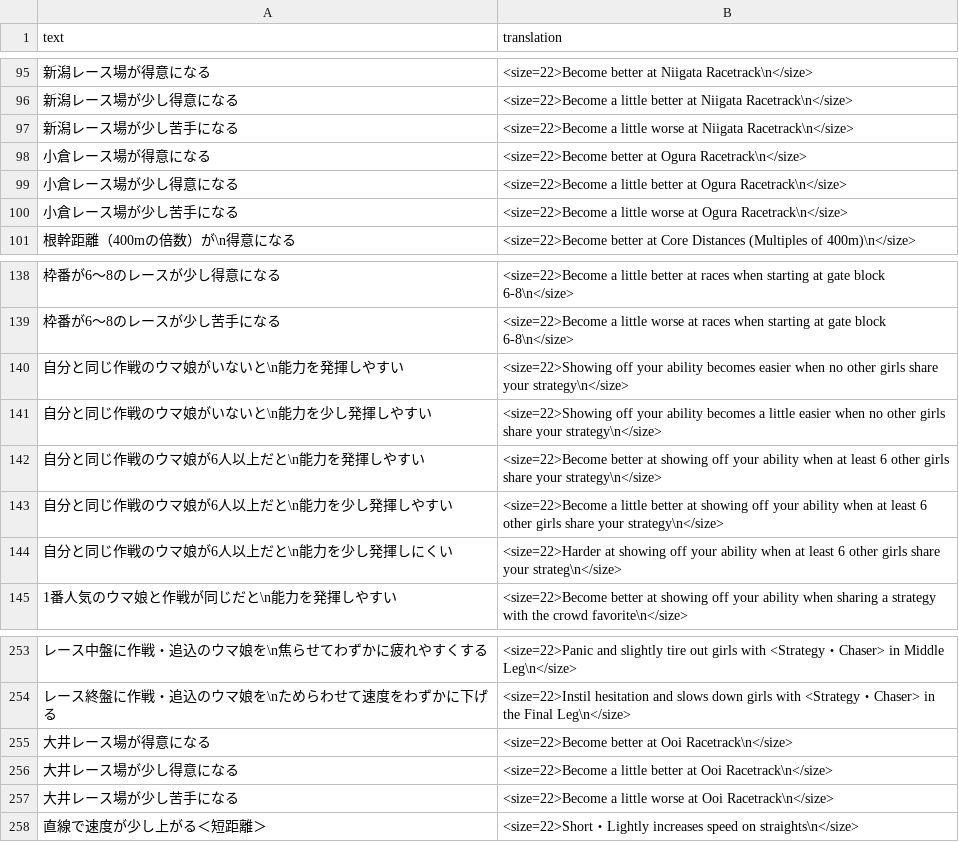
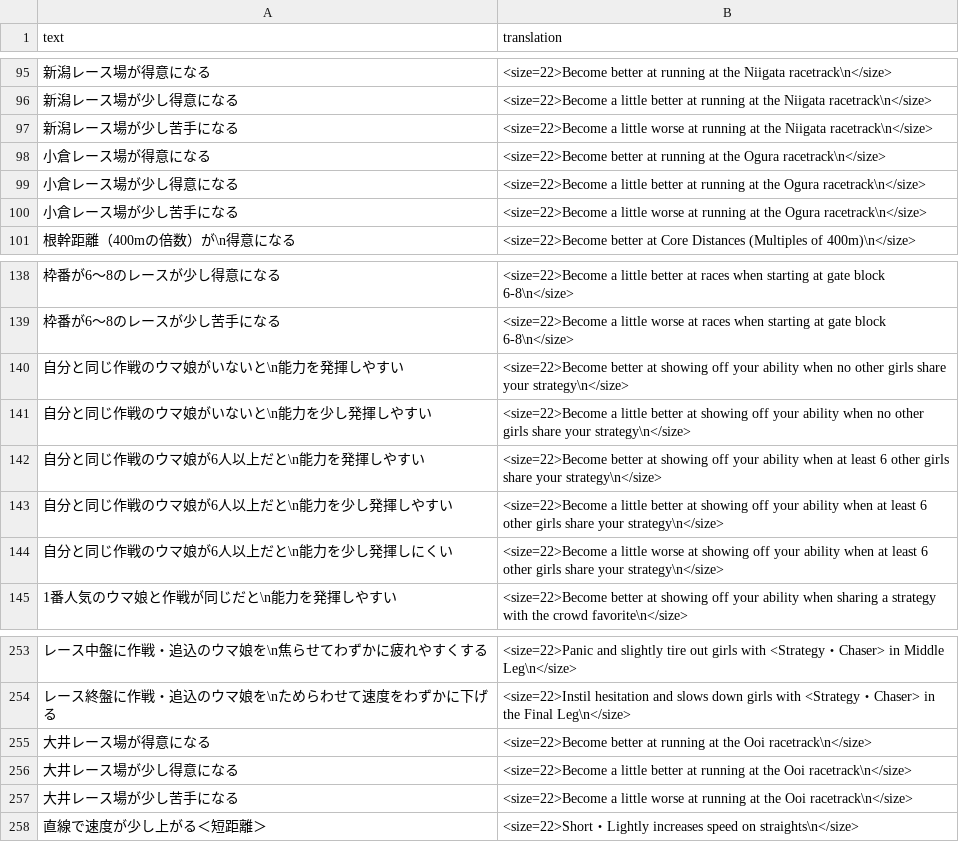
Before and after one commit to FabulousCupcake/umamusume-db-translate, a CSV file: src/data/skill-desc.csv, drawn as a sheet; only a part is shown, gaps mark what is left out; the diff covers the shown part only.

```diff
--- a/src/data/skill-desc.csv
+++ b/src/data/skill-desc.csv
@@ -95,7 +95,7 @@
-"新潟レース場が得意になる","<size=22>Become better at Niigata Racetrack\n</size>"
-"新潟レース場が少し得意になる","<size=22>Become a little better at Niigata Racetrack\n</size>"
-"新潟レース場が少し苦手になる","<size=22>Become a little worse at Niigata Racetrack\n</size>"
-"小倉レース場が得意になる","<size=22>Become better at Ogura Racetrack\n</size>"
-"小倉レース場が少し得意になる","<size=22>Become a little better at Ogura Racetrack\n</size>"
-"小倉レース場が少し苦手になる","<size=22>Become a little worse at Ogura Racetrack\n</size>"
+"新潟レース場が得意になる","<size=22>Become better at running at the Niigata racetrack\n</size>"
+"新潟レース場が少し得意になる","<size=22>Become a little better at running at the Niigata racetrack\n</size>"
+"新潟レース場が少し苦手になる","<size=22>Become a little worse at running at the Niigata racetrack\n</size>"
+"小倉レース場が得意になる","<size=22>Become better at running at the Ogura racetrack\n</size>"
+"小倉レース場が少し得意になる","<size=22>Become a little better at running at the Ogura racetrack\n</size>"
+"小倉レース場が少し苦手になる","<size=22>Become a little worse at running at the Ogura racetrack\n</size>"
 "根幹距離（400mの倍数）が\n得意になる","<size=22>Become better at Core Distances (Multiples of 400m)\n</size>"
@@ -139,7 +139,7 @@
 "枠番が6～8のレースが少し苦手になる","<size=22>Become a little worse at races when starting at gate block 6-8\n</size>"
-"自分と同じ作戦のウマ娘がいないと\n能力を発揮しやすい","<size=22>Showing off your ability becomes easier when no other girls share your strategy\n</size>"
-"自分と同じ作戦のウマ娘がいないと\n能力を少し発揮しやすい","<size=22>Showing off your ability becomes a little easier when no other girls share your strategy\n</size>"
+"自分と同じ作戦のウマ娘がいないと\n能力を発揮しやすい","<size=22>Become better at showing off your ability when no other girls share your strategy\n</size>"
+"自分と同じ作戦のウマ娘がいないと\n能力を少し発揮しやすい","<size=22>Become a little better at showing off your ability when no other girls share your strategy\n</size>"
 "自分と同じ作戦のウマ娘が6人以上だと\n能力を発揮しやすい","<size=22>Become better at showing off your ability when at least 6 other girls share your strategy\n</size>"
 "自分と同じ作戦のウマ娘が6人以上だと\n能力を少し発揮しやすい","<size=22>Become a little better at showing off your ability when at least 6 other girls share your strategy\n</size>"
-"自分と同じ作戦のウマ娘が6人以上だと\n能力を少し発揮しにくい","<size=22>Harder at showing off your ability when at least 6 other girls share your strateg\n</size>"
+"自分と同じ作戦のウマ娘が6人以上だと\n能力を少し発揮しにくい","<size=22>Become a little worse at showing off your ability when at least 6 other girls share your strategy\n</size>"
 "1番人気のウマ娘と作戦が同じだと\n能力を発揮しやすい","<size=22>Become better at showing off your ability when sharing a strategy with the crowd favorite\n</size>"
@@ -254,5 +254,5 @@
 "レース終盤に作戦・追込のウマ娘を\nためらわせて速度をわずかに下げる","<size=22>Instil hesitation and slows down girls with <Strategy・Chaser> in the Final Leg\n</size>"
-"大井レース場が得意になる","<size=22>Become better at Ooi Racetrack\n</size>"
-"大井レース場が少し得意になる","<size=22>Become a little better at Ooi Racetrack\n</size>"
-"大井レース場が少し苦手になる","<size=22>Become a little worse at Ooi Racetrack\n</size>"
+"大井レース場が得意になる","<size=22>Become better at running at the Ooi racetrack\n</size>"
+"大井レース場が少し得意になる","<size=22>Become a little better at running at the Ooi racetrack\n</size>"
+"大井レース場が少し苦手になる","<size=22>Become a little worse at running at the Ooi racetrack\n</size>"
 "直線で速度が少し上がる＜短距離＞","<size=22>Short・Lightly increases speed on straights\n</size>"
```
Also changed, not shown: 45 edited cells elsewhere in this file.
